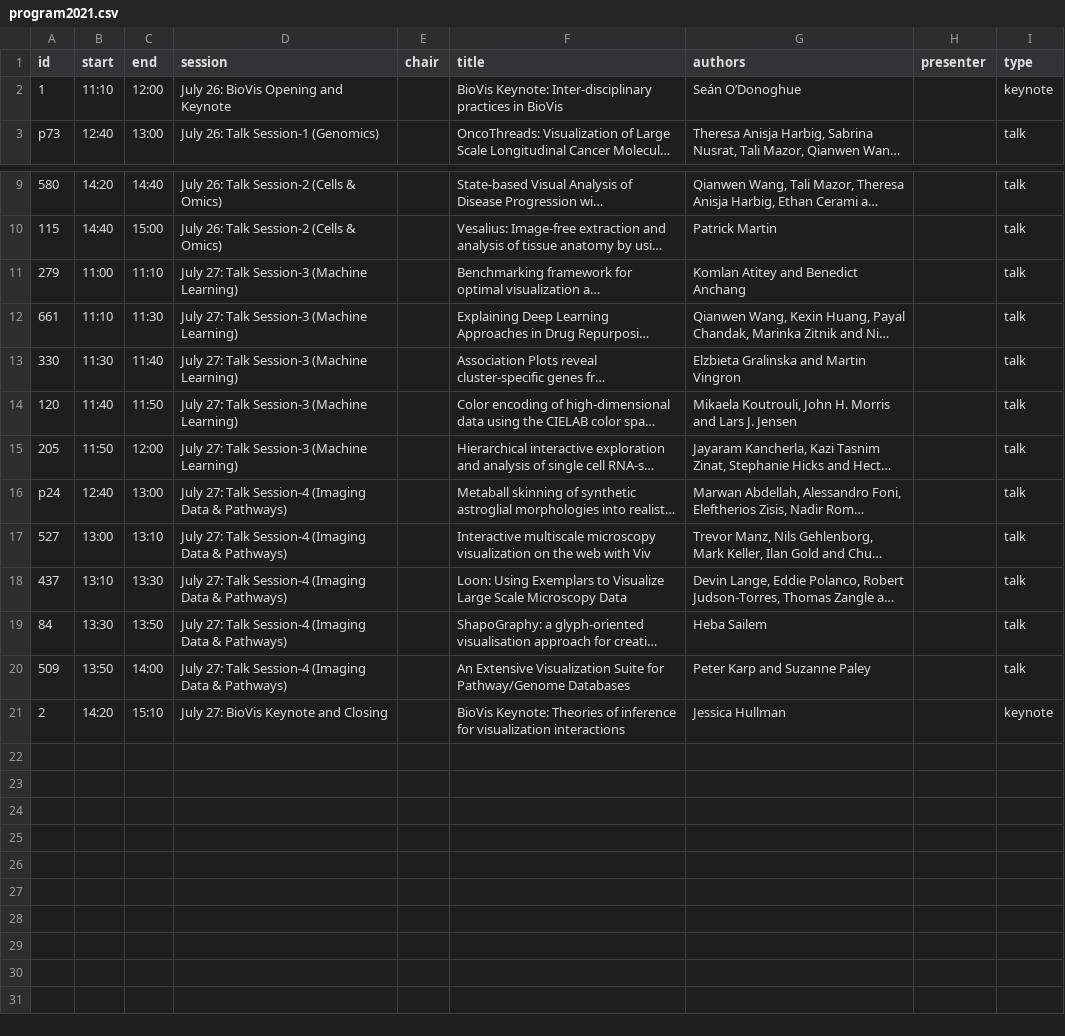
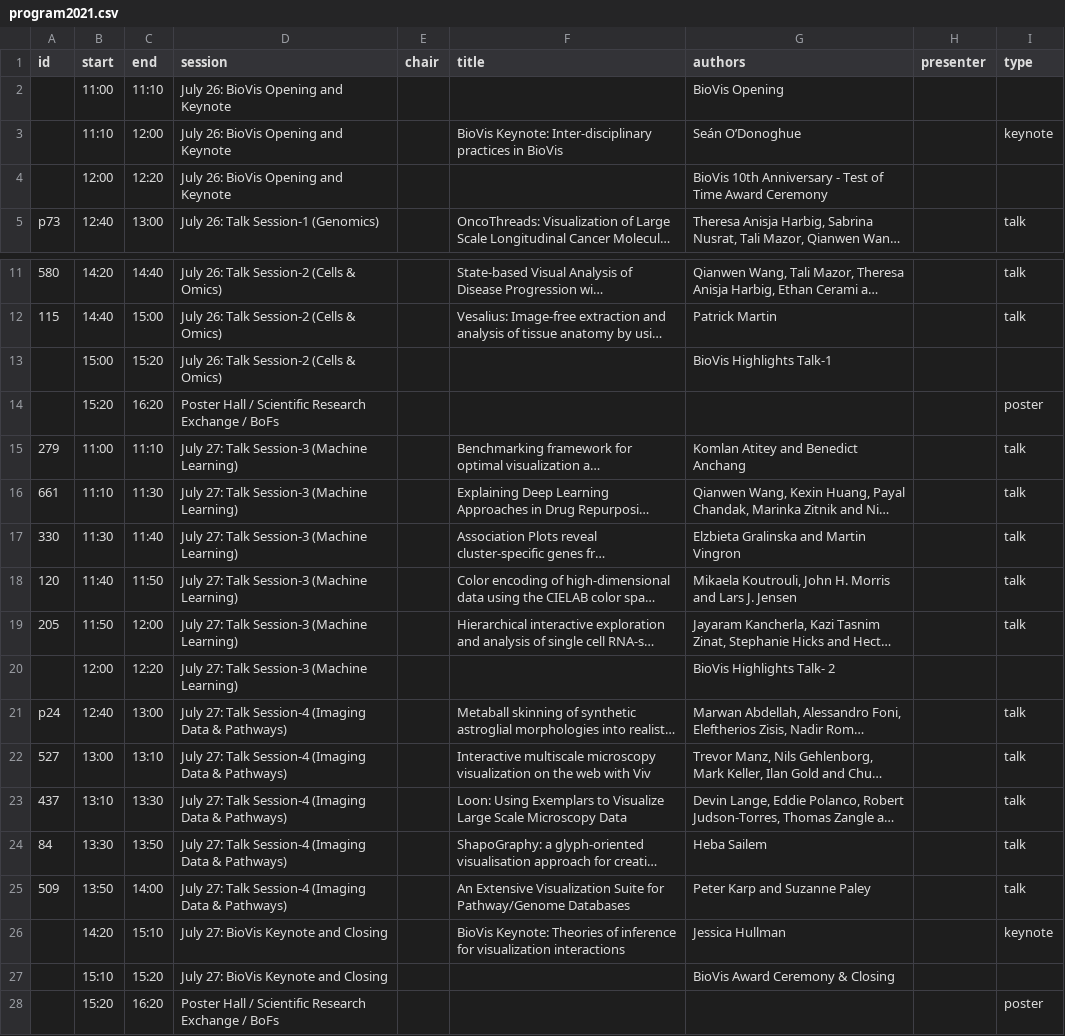
Before and after one commit to biovis/2021, a CSV file: _data/program2021.csv, drawn as a sheet; only a part is shown, gaps mark what is left out; long unchanged cells end in …; addresses are those after the commit; the diff names each change by its address in the sheet, - before the commit and + after, or states it on an @@ line.

```diff
--- a/_data/program2021.csv
+++ b/_data/program2021.csv
+row 2:  | 11:00 | 11:10 | July 26: BioVis Opening and Keynote |  |  | BioVis Opening
-A3 (id): 1
+A3 (id): (empty)
+row 4:  | 12:00 | 12:20 | July 26: BioVis Opening and Keynote |  |  | BioVis 10th Anniversary - Test of Time Award Ceremony
+row 13:  | 15:00 | 15:20 | July 26: Talk Session-2 (Cells & Omics) |  |  | BioVis Highlights Talk-1
+row 14:  | 15:20 | 16:20 | Poster Hall / Scientific Research Exchange / BoFs |  |  |  |  | poster
+row 20:  | 12:00 | 12:20 | July 27: Talk Session-3 (Machine Learning) |  |  | BioVis Highlights Talk- 2
-A26 (id): 2
+A26 (id): (empty)
+row 27:  | 15:10 | 15:20 | July 27: BioVis Keynote and Closing |  |  | BioVis Award Ceremony & Closing
+row 28:  | 15:20 | 16:20 | Poster Hall / Scientific Research Exchange / BoFs |  |  |  |  | poster
```
Also changed, not shown: 2 other files.
